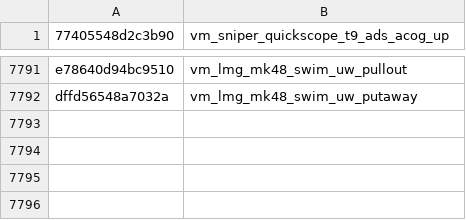
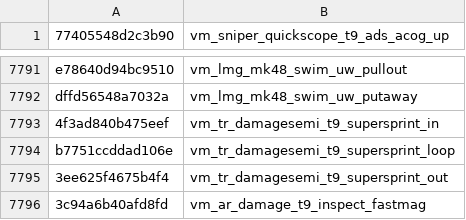
Before and after one commit to Scobalula/GreyhoundPackageIndex, a CSV file: PackageIndexSources/FNV1A/fnv1a_xanims.csv, drawn as a sheet; only a part is shown, gaps mark what is left out.

Commit message:
Add T9 XAnims (Hash Verified) (#232)

```diff
--- a/PackageIndexSources/FNV1A/fnv1a_xanims.csv
+++ b/PackageIndexSources/FNV1A/fnv1a_xanims.csv
@@ -7792 +7792,5 @@ e78640d94bc9510,vm_lmg_mk48_swim_uw_pullout
 dffd56548a7032a,vm_lmg_mk48_swim_uw_putaway
+4f3ad840b475eef,vm_tr_damagesemi_t9_supersprint_in
+b7751ccddad106e,vm_tr_damagesemi_t9_supersprint_loop
+3ee625f4675b4f4,vm_tr_damagesemi_t9_supersprint_out
+3c94a6b40afd8fd,vm_ar_damage_t9_inspect_fastmag
```
